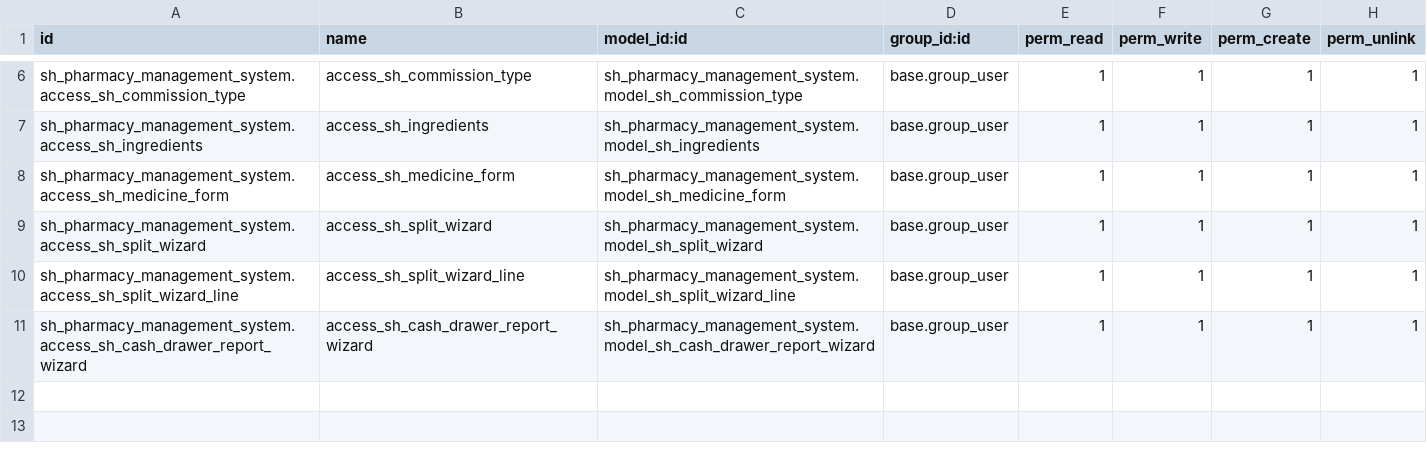
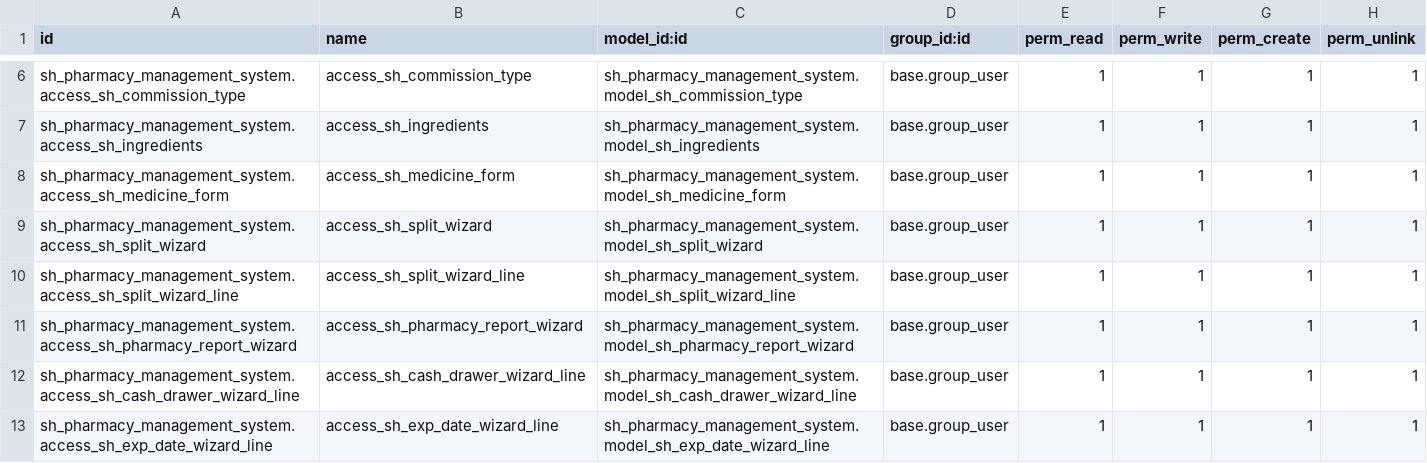
Before and after one commit to meetg-softhealer/Github, a CSV file: python_custom_modules/sh_pharmacy_management_system/security/ir.model.access.csv, drawn as a sheet; only a part is shown, gaps mark what is left out.

Commit message:
[ADD] Exp date report only remaining days are remaining.

```diff
--- a/python_custom_modules/sh_pharmacy_management_system/security/ir.model.access.csv
+++ b/python_custom_modules/sh_pharmacy_management_system/security/ir.model.access.csv
@@ -10,2 +10,4 @@ sh_pharmacy_management_system.access_sh_split_wizard,access_sh_split_wizard,sh_p
 sh_pharmacy_management_system.access_sh_split_wizard_line,access_sh_split_wizard_line,sh_pharmacy_management_system.model_sh_split_wizard_line,base.group_user,1,1,1,1
-sh_pharmacy_management_system.access_sh_cash_drawer_report_wizard,access_sh_cash_drawer_report_wizard,sh_pharmacy_management_system.model_sh_cash_drawer_report_wizard,base.group_user,1,1,1,1
+sh_pharmacy_management_system.access_sh_pharmacy_report_wizard,access_sh_pharmacy_report_wizard,sh_pharmacy_management_system.model_sh_pharmacy_report_wizard,base.group_user,1,1,1,1
+sh_pharmacy_management_system.access_sh_cash_drawer_wizard_line,access_sh_cash_drawer_wizard_line,sh_pharmacy_management_system.model_sh_cash_drawer_wizard_line,base.group_user,1,1,1,1
+sh_pharmacy_management_system.access_sh_exp_date_wizard_line,access_sh_exp_date_wizard_line,sh_pharmacy_management_system.model_sh_exp_date_wizard_line,base.group_user,1,1,1,1
```
Also changed, not shown: 12 other files.
